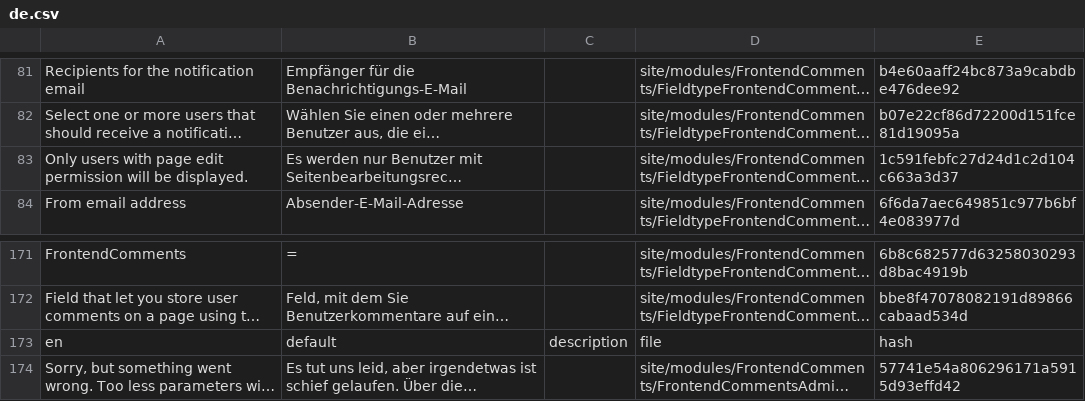
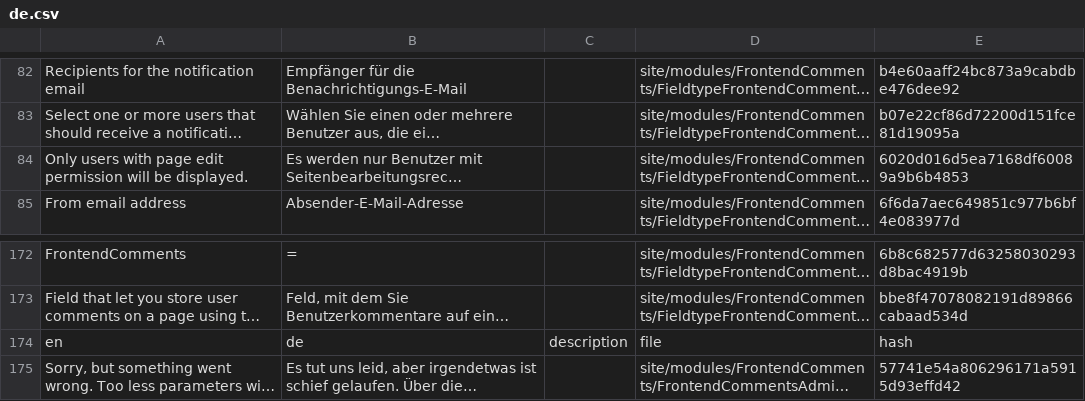
Before and after one commit to juergenweb/FrontendComments, a CSV file: languages/de.csv, drawn as a sheet; only a part is shown, gaps mark what is left out; long unchanged cells end in …; addresses are those after the commit; the diff covers the shown part only; the diff names each change by its address in the sheet, - before the commit and + after, or states it on an @@ line.

```diff
--- a/languages/de.csv
+++ b/languages/de.csv
-E84: 1c591febfc27d24d1c2d104c663a3d37
+E84: 6020d016d5ea7168df60089a9b6b4853
-B174: default
+B174: de
```
Also changed, not shown: 4 added rows, 4 removed rows and 32 edited cells elsewhere in this file.
